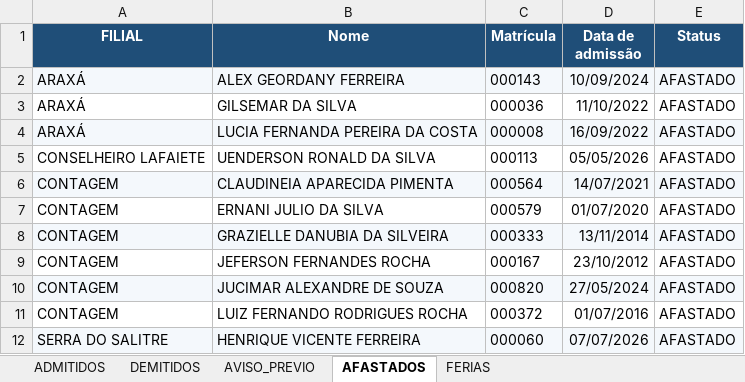
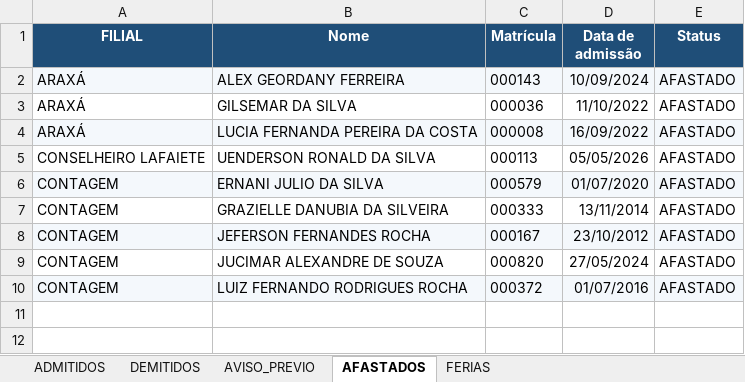
Before and after one commit to davi-souza-vmg/Gestao-de-Condutores, an Excel workbook: resultado_conferencia.xlsx, sheet AFASTADOS, drawn as a sheet; values as stored, in another font and other column widths than the file's, no borders; removed rows and columns are numbered as before the commit, all else as after; the diff names each change by its address in the sheet, - before the commit and + after, or states it on an @@ line.

```diff
--- a/resultado_conferencia.xlsx (sheet AFASTADOS)
+++ b/resultado_conferencia.xlsx (sheet AFASTADOS)
-row 6: CONTAGEM | CLAUDINEIA APARECIDA PIMENTA | 000564 | 14/07/2021 | AFASTADO
-A6:E6 fill: none
+A6:E6 fill: #F4F8FC
-A7:E7 fill: #F4F8FC
+A7:E7 fill: none
-A8:E8 fill: none
+A8:E8 fill: #F4F8FC
-A9:E9 fill: #F4F8FC
+A9:E9 fill: none
-A10:E10 fill: none
+A10:E10 fill: #F4F8FC
-row 12: SERRA DO SALITRE | HENRIQUE VICENTE FERREIRA | 000060 | 07/07/2026 | AFASTADO
```
Also changed, not shown: sheet DEMITIDOS, sheet FERIAS, sheet AVISO_PREVIO, sheet ADMITIDOS.
